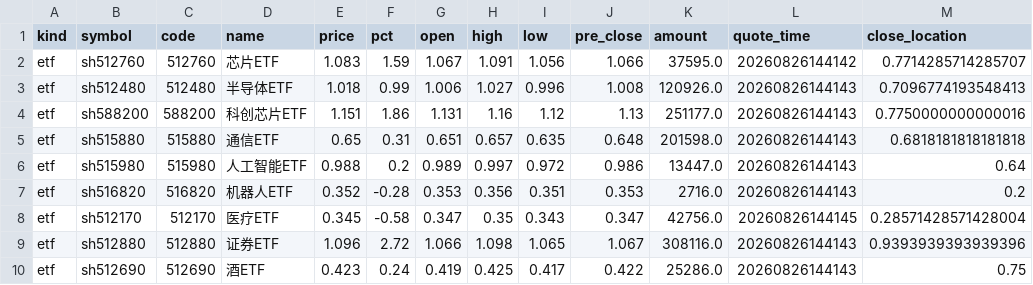
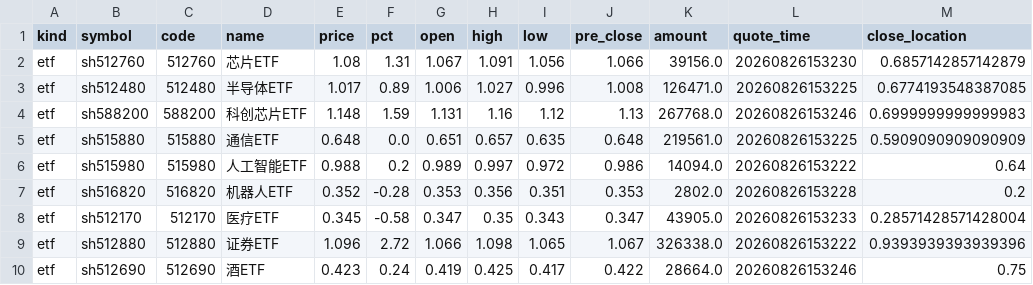
Before and after one commit to chenrj985-ai/decision, a CSV file: output/history/etf_20260826.csv, drawn as a sheet; only a part is shown; the diff covers the shown part only.

```diff
--- a/output/history/etf_20260826.csv
+++ b/output/history/etf_20260826.csv
@@ -1,10 +1,10 @@
 kind,symbol,code,name,price,pct,open,high,low,pre_close,amount,quote_time,close_location
-etf,sh512760,512760,芯片ETF,1.083,1.59,1.067,1.091,1.056,1.066,37595.0,20260826144142,0.7714285714285707
-etf,sh512480,512480,半导体ETF,1.018,0.99,1.006,1.027,0.996,1.008,120926.0,20260826144143,0.7096774193548413
-etf,sh588200,588200,科创芯片ETF,1.151,1.86,1.131,1.16,1.12,1.13,251177.0,20260826144143,0.7750000000000016
-etf,sh515880,515880,通信ETF,0.65,0.31,0.651,0.657,0.635,0.648,201598.0,20260826144143,0.6818181818181818
-etf,sh515980,515980,人工智能ETF,0.988,0.2,0.989,0.997,0.972,0.986,13447.0,20260826144143,0.64
-etf,sh516820,516820,机器人ETF,0.352,-0.28,0.353,0.356,0.351,0.353,2716.0,20260826144143,0.2
-etf,sh512170,512170,医疗ETF,0.345,-0.58,0.347,0.35,0.343,0.347,42756.0,20260826144145,0.28571428571428004
-etf,sh512880,512880,证券ETF,1.096,2.72,1.066,1.098,1.065,1.067,308116.0,20260826144143,0.9393939393939396
-etf,sh512690,512690,酒ETF,0.423,0.24,0.419,0.425,0.417,0.422,25286.0,20260826144143,0.75
+etf,sh512760,512760,芯片ETF,1.08,1.31,1.067,1.091,1.056,1.066,39156.0,20260826153230,0.6857142857142879
+etf,sh512480,512480,半导体ETF,1.017,0.89,1.006,1.027,0.996,1.008,126471.0,20260826153225,0.6774193548387085
+etf,sh588200,588200,科创芯片ETF,1.148,1.59,1.131,1.16,1.12,1.13,267768.0,20260826153246,0.6999999999999983
+etf,sh515880,515880,通信ETF,0.648,0.0,0.651,0.657,0.635,0.648,219561.0,20260826153225,0.5909090909090909
+etf,sh515980,515980,人工智能ETF,0.988,0.2,0.989,0.997,0.972,0.986,14094.0,20260826153222,0.64
+etf,sh516820,516820,机器人ETF,0.352,-0.28,0.353,0.356,0.351,0.353,2802.0,20260826153228,0.2
+etf,sh512170,512170,医疗ETF,0.345,-0.58,0.347,0.35,0.343,0.347,43905.0,20260826153233,0.28571428571428004
+etf,sh512880,512880,证券ETF,1.096,2.72,1.066,1.098,1.065,1.067,326338.0,20260826153222,0.9393939393939396
+etf,sh512690,512690,酒ETF,0.423,0.24,0.419,0.425,0.417,0.422,28664.0,20260826153246,0.75
```
Also changed, not shown: 46 edited cells elsewhere in this file, data/event_risk_auto.csv, data/event_scan_cache.csv, 22 other files.
